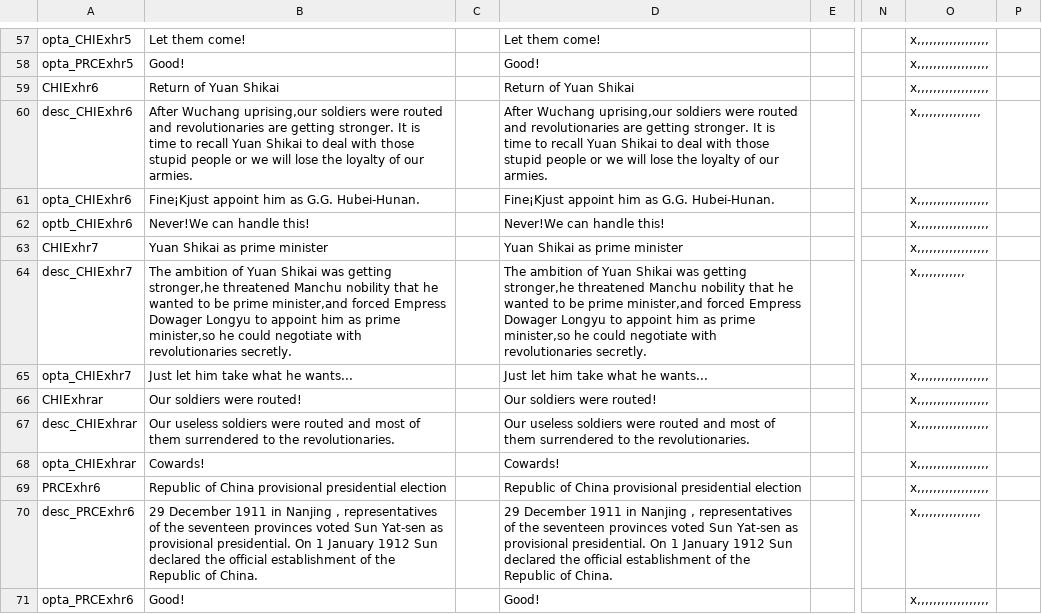
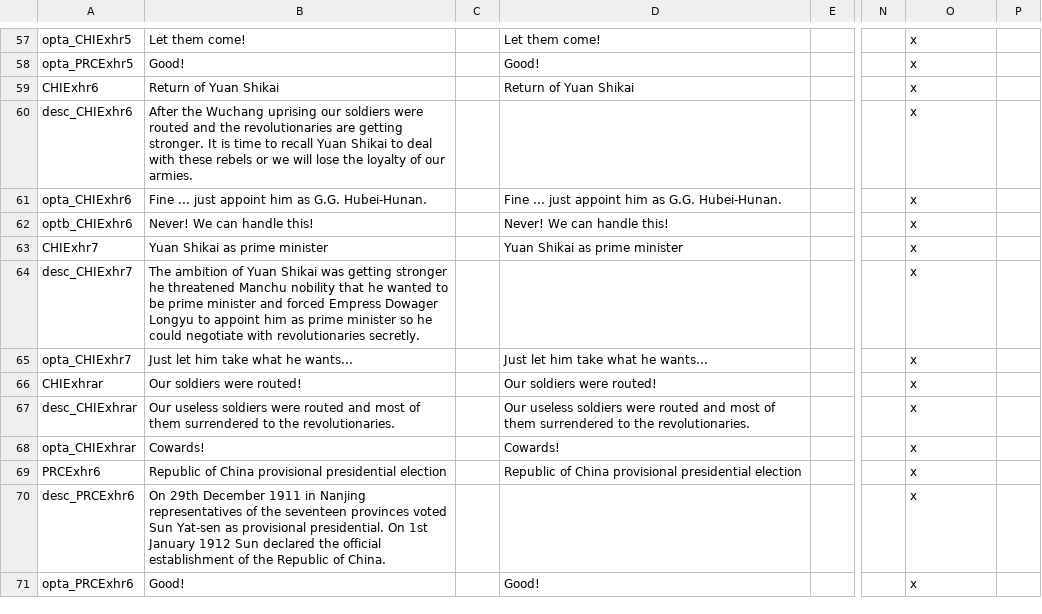
Before and after one commit to dthird3/ww1tfh, a CSV file: localisation/firstsg-WW1_Events.csv, drawn as a sheet; only a part is shown, gaps mark what is left out; the diff covers the shown part only; the diff names each change by its address in the sheet, - before the commit and + after, or states it on an @@ line.

```diff
--- a/localisation/firstsg-WW1_Events.csv
+++ b/localisation/firstsg-WW1_Events.csv
-O57:O59: x,,,,,,,,,,,,,,,,,,
+O57:O59: x
-B60: After Wuchang uprising,our soldiers were routed and revolutionaries are getting stronger. It is time to recall Yuan Shikai to deal with those stupid people or we…
+B60: After the Wuchang uprising our soldiers were routed and the revolutionaries are getting stronger. It is time to recall Yuan Shikai to deal with these rebels or we…
-D60: After Wuchang uprising,our soldiers were routed and revolutionaries are getting stronger. It is time to recall Yuan Shikai to deal with those stupid people or we will lose the loyalty of our armies.
+D60: (empty)
-O60: x,,,,,,,,,,,,,,,,
+O60: x
-B61: Fine¡Kjust appoint him as G.G. Hubei-Hunan.
+B61: Fine ... just appoint him as G.G. Hubei-Hunan.
-D61: Fine¡Kjust appoint him as G.G. Hubei-Hunan.
+D61: Fine ... just appoint him as G.G. Hubei-Hunan.
-O61:O63: x,,,,,,,,,,,,,,,,,,
+O61:O63: x
-B62: Never!We can handle this!
+B62: Never! We can handle this!
-D62: Never!We can handle this!
+D62: Never! We can handle this!
-B64: …was getting stronger,he threatened Manchu nobility that he wanted to be prime minister,and forced Empress Dowager Longyu to appoint him as prime minister,so he could…
+B64: …was getting stronger he threatened Manchu nobility that he wanted to be prime minister and forced Empress Dowager Longyu to appoint him as prime minister so he could…
-D64: The ambition of Yuan Shikai was getting stronger,he threatened Manchu nobility that he wanted to be prime minister,and forced Empress Dowager Longyu to appoint him as prime minister,so he could negotiate with revolutionaries secretly.
+D64: (empty)
-O64: x,,,,,,,,,,,,
+O64: x
-O65:O69: x,,,,,,,,,,,,,,,,,,
+O65:O69: x
-B70: 29 December 1911 in Nanjing , representatives of the seventeen provinces voted Sun Yat-sen as provisional presidential. On 1 January 1912…
+B70: On 29th December 1911 in Nanjing representatives of the seventeen provinces voted Sun Yat-sen as provisional presidential. On 1st January 1912…
-D70: 29 December 1911 in Nanjing , representatives of the seventeen provinces voted Sun Yat-sen as provisional presidential. On 1 January 1912 Sun declared the official establishment of the Republic of China.
+D70: (empty)
-O70: x,,,,,,,,,,,,,,,,
+O70: x
-O71: x,,,,,,,,,,,,,,,,,,
+O71: x
```
Also changed, not shown: 2 added rows, 2 removed rows and 107 edited cells elsewhere in this file, 3 other files.
